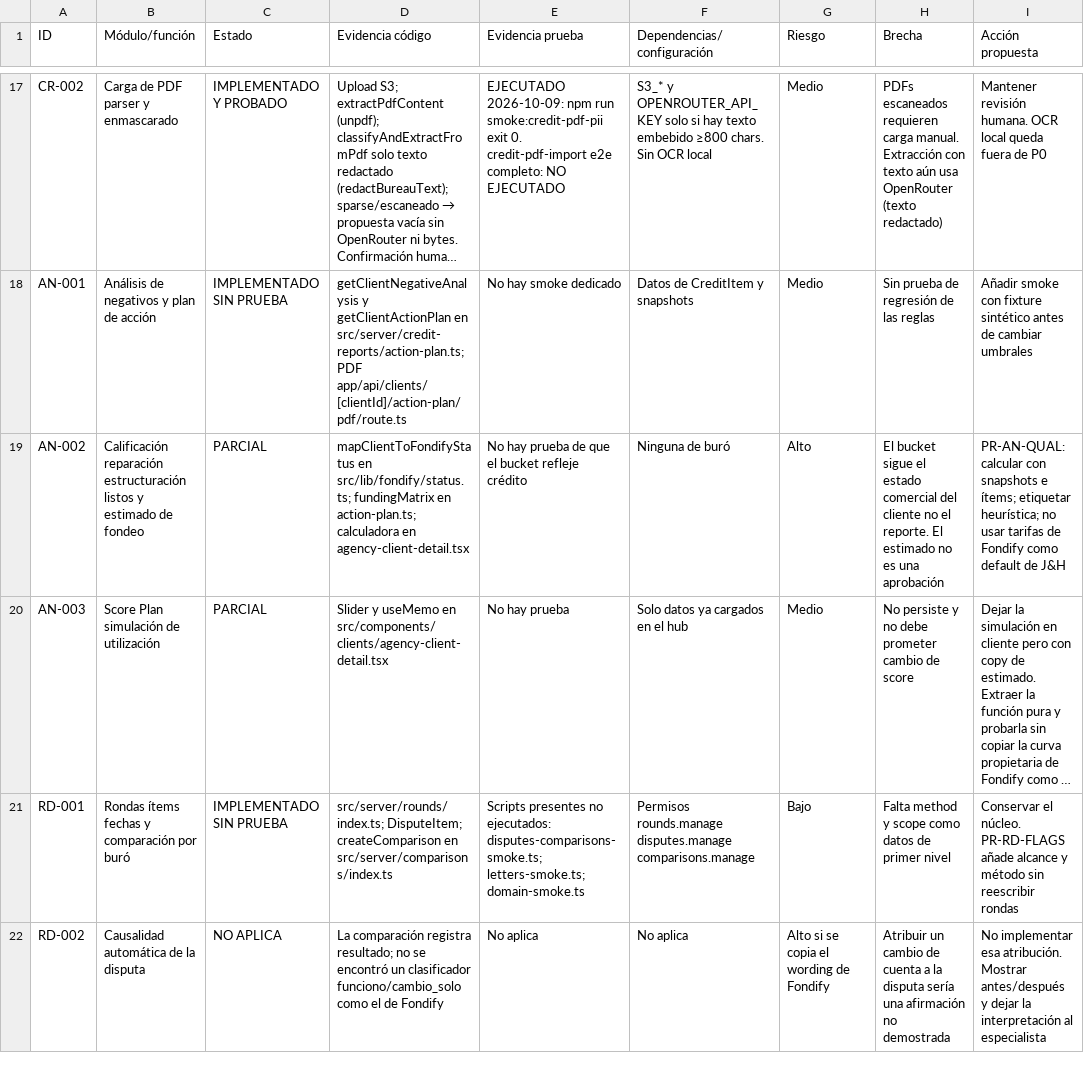
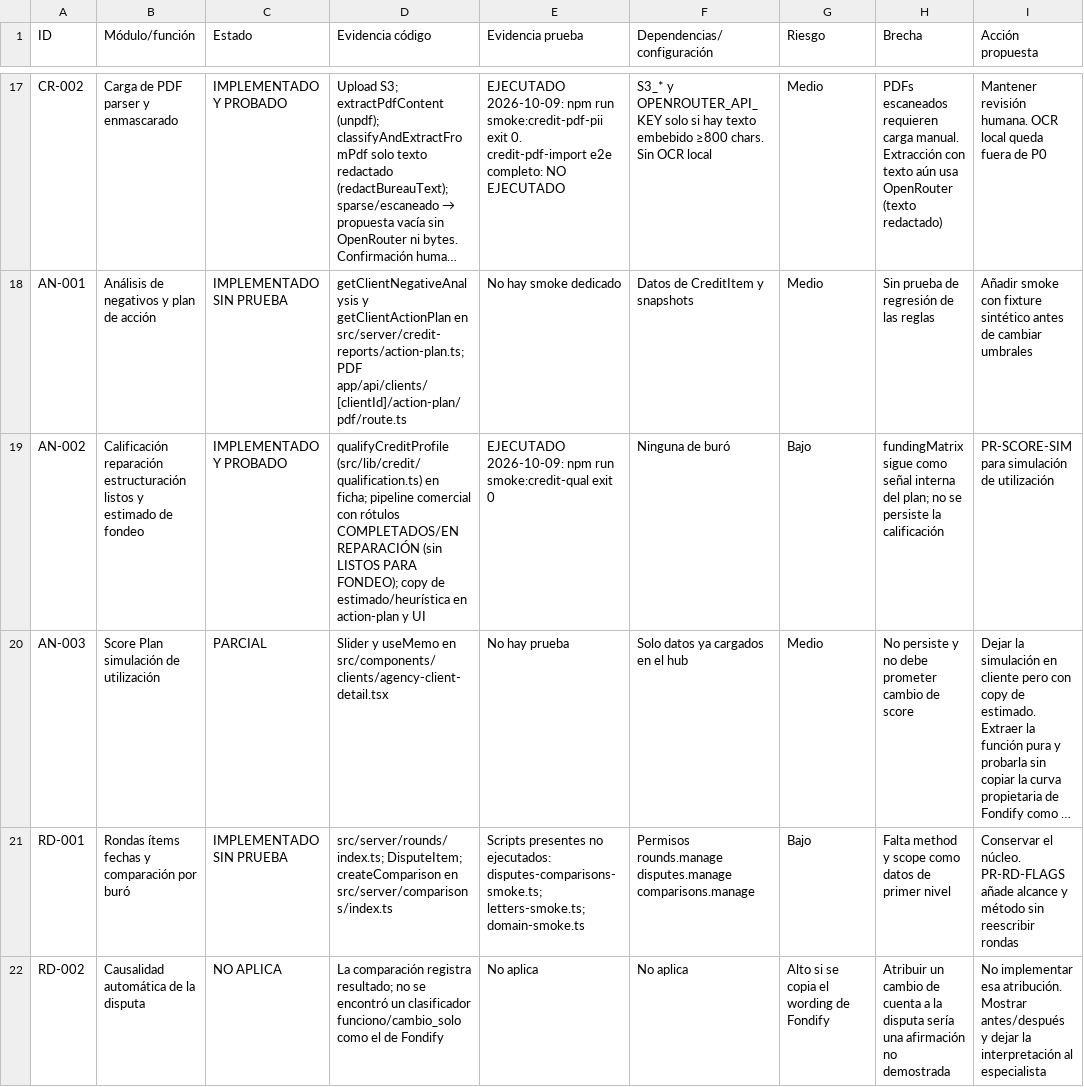
Before and after one commit to noermorales98/jh-crm, a CSV file: docs/auditoria/2026-10-08/02-matriz-funcional.csv, drawn as a sheet; only a part is shown, gaps mark what is left out; long unchanged cells end in …; the diff names each change by its address in the sheet, - before the commit and + after, or states it on an @@ line.

```diff
--- a/docs/auditoria/2026-10-08/02-matriz-funcional.csv
+++ b/docs/auditoria/2026-10-08/02-matriz-funcional.csv
-C19 (Estado): PARCIAL
+C19 (Estado): IMPLEMENTADO Y PROBADO
-D19 (Evidencia código): mapClientToFondifyStatus en src/lib/fondify/status.ts; fundingMatrix en action-plan.ts; calculadora en agency-client-detail.tsx
+D19 (Evidencia código): qualifyCreditProfile (src/lib/credit/qualification.ts) en ficha; pipeline comercial con rótulos COMPLETADOS/EN REPARACIÓN (sin LISTOS PARA FONDEO); copy de estimado/heurística en action-plan y UI
-E19 (Evidencia prueba): No hay prueba de que el bucket refleje crédito
+E19 (Evidencia prueba): EJECUTADO 2026-10-09: npm run smoke:credit-qual exit 0
-G19 (Riesgo): Alto
+G19 (Riesgo): Bajo
-H19 (Brecha): El bucket sigue el estado comercial del cliente no el reporte. El estimado no es una aprobación
+H19 (Brecha): fundingMatrix sigue como señal interna del plan; no se persiste la calificación
-I19 (Acción propuesta): PR-AN-QUAL: calcular con snapshots e ítems; etiquetar heurística; no usar tarifas de Fondify como default de J&H
+I19 (Acción propuesta): PR-SCORE-SIM para simulación de utilización
```
Also changed, not shown: 11 other files.
